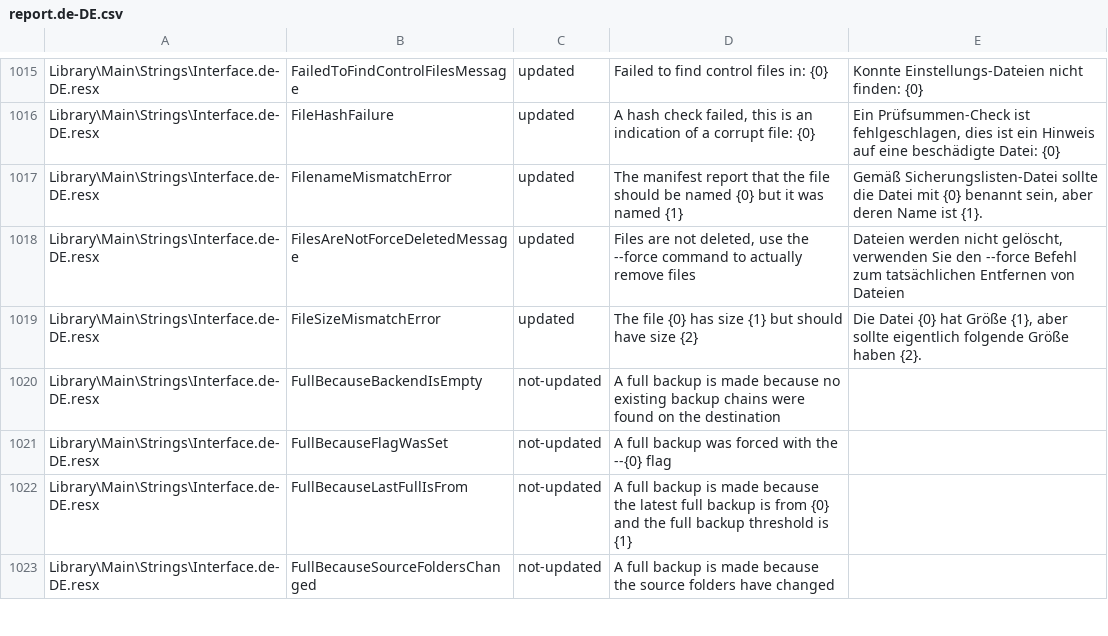
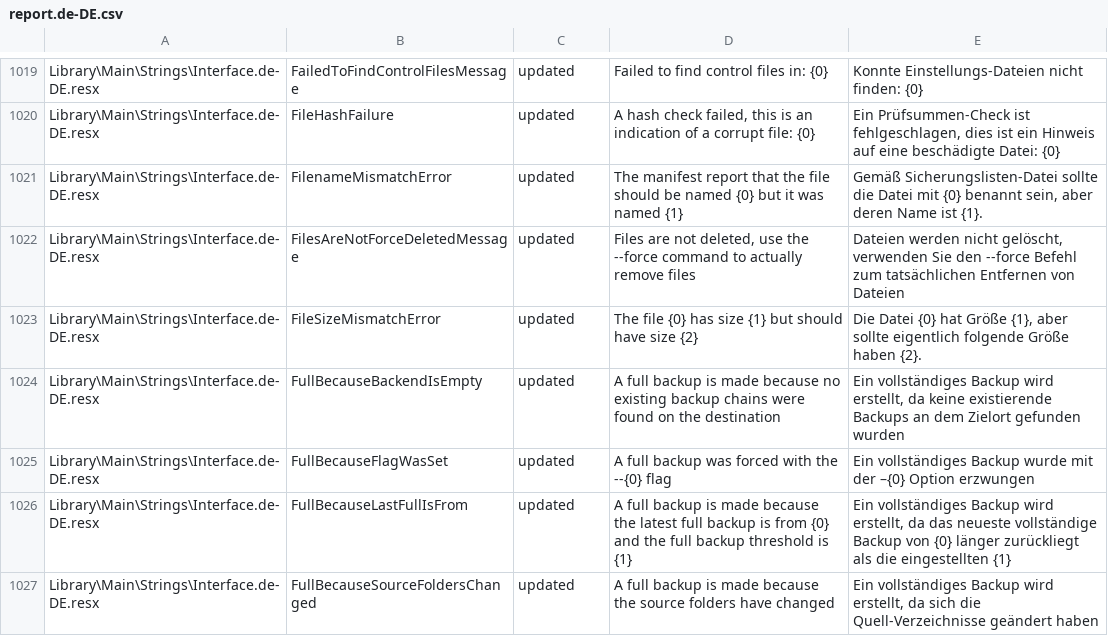
Before and after one commit to duplicati/duplicati, a CSV file: Duplicati/Localization/report.de-DE.csv, drawn as a sheet; only a part is shown, gaps mark what is left out; addresses are those after the commit; the diff covers the shown part only; the diff names each change by its address in the sheet, - before the commit and + after, or states it on an @@ line.

```diff
--- a/Duplicati/Localization/report.de-DE.csv
+++ b/Duplicati/Localization/report.de-DE.csv
-C1024:C1027: not-updated
+C1024:C1027: updated
-E1024: (empty)
+E1024: Ein vollständiges Backup wird erstellt, da keine existierende Backups an dem Zielort gefunden wurden
-E1025: (empty)
+E1025: Ein vollständiges Backup wurde mit der –{0} Option erzwungen
-E1026: (empty)
+E1026: Ein vollständiges Backup wird erstellt, da das neueste vollständige Backup von {0} länger zurückliegt als die eingestellten {1}
-E1027: (empty)
+E1027: Ein vollständiges Backup wird erstellt, da sich die Quell-Verzeichnisse geändert haben
```
Also changed, not shown: 12 added rows and 61 edited cells elsewhere in this file.
